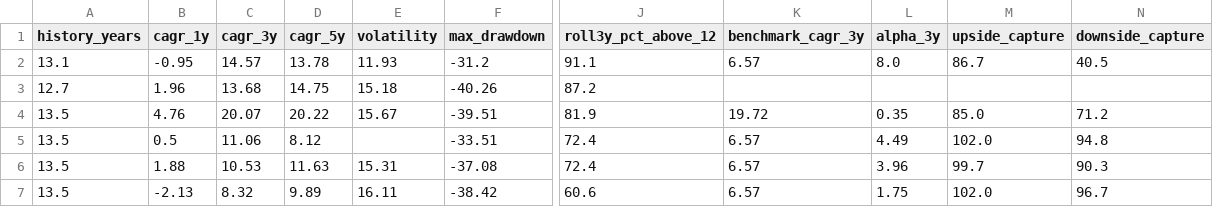
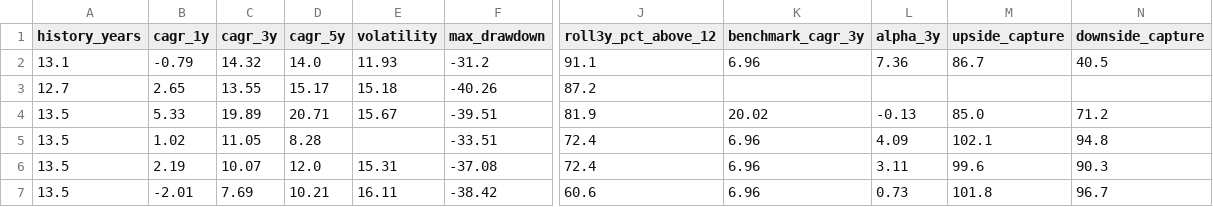
Before and after one commit to gopalbharti17/india-market-analysis, a CSV file: mf_rankings.csv, drawn as a sheet; only a part is shown, gaps mark what is left out; the diff names each change by its address in the sheet, - before the commit and + after, or states it on an @@ line.

```diff
--- a/mf_rankings.csv
+++ b/mf_rankings.csv
-B2 (cagr_1y): -0.95
+B2 (cagr_1y): -0.79
-C2 (cagr_3y): 14.57
+C2 (cagr_3y): 14.32
-D2 (cagr_5y): 13.78
+D2 (cagr_5y): 14.0
-K2 (benchmark_cagr_3y): 6.57
+K2 (benchmark_cagr_3y): 6.96
-L2 (alpha_3y): 8.0
+L2 (alpha_3y): 7.36
-B3 (cagr_1y): 1.96
+B3 (cagr_1y): 2.65
-C3 (cagr_3y): 13.68
+C3 (cagr_3y): 13.55
-D3 (cagr_5y): 14.75
+D3 (cagr_5y): 15.17
-B4 (cagr_1y): 4.76
+B4 (cagr_1y): 5.33
-C4 (cagr_3y): 20.07
+C4 (cagr_3y): 19.89
-D4 (cagr_5y): 20.22
+D4 (cagr_5y): 20.71
-K4 (benchmark_cagr_3y): 19.72
+K4 (benchmark_cagr_3y): 20.02
-L4 (alpha_3y): 0.35
+L4 (alpha_3y): -0.13
-B5 (cagr_1y): 0.5
+B5 (cagr_1y): 1.02
-C5 (cagr_3y): 11.06
+C5 (cagr_3y): 11.05
-D5 (cagr_5y): 8.12
+D5 (cagr_5y): 8.28
-K5:K7 (benchmark_cagr_3y): 6.57
+K5:K7 (benchmark_cagr_3y): 6.96
-L5 (alpha_3y): 4.49
+L5 (alpha_3y): 4.09
-M5 (upside_capture): 102.0
+M5 (upside_capture): 102.1
-B6 (cagr_1y): 1.88
+B6 (cagr_1y): 2.19
-C6 (cagr_3y): 10.53
+C6 (cagr_3y): 10.07
-D6 (cagr_5y): 11.63
+D6 (cagr_5y): 12.0
-L6 (alpha_3y): 3.96
+L6 (alpha_3y): 3.11
-M6 (upside_capture): 99.7
+M6 (upside_capture): 99.6
-B7 (cagr_1y): -2.13
+B7 (cagr_1y): -2.01
-C7 (cagr_3y): 8.32
+C7 (cagr_3y): 7.69
-D7 (cagr_5y): 9.89
+D7 (cagr_5y): 10.21
-L7 (alpha_3y): 1.75
+L7 (alpha_3y): 0.73
-M7 (upside_capture): 102.0
+M7 (upside_capture): 101.8
```
Also changed, not shown: stock_rankings.csv, 3 other files.
